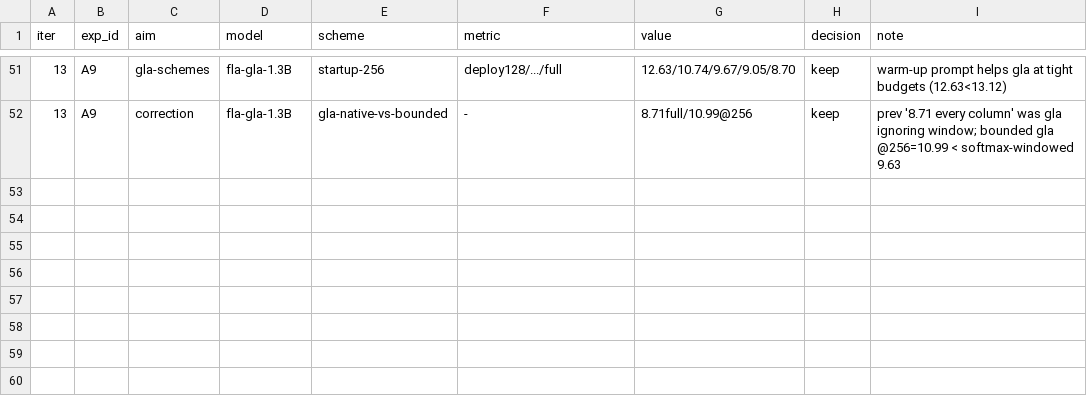
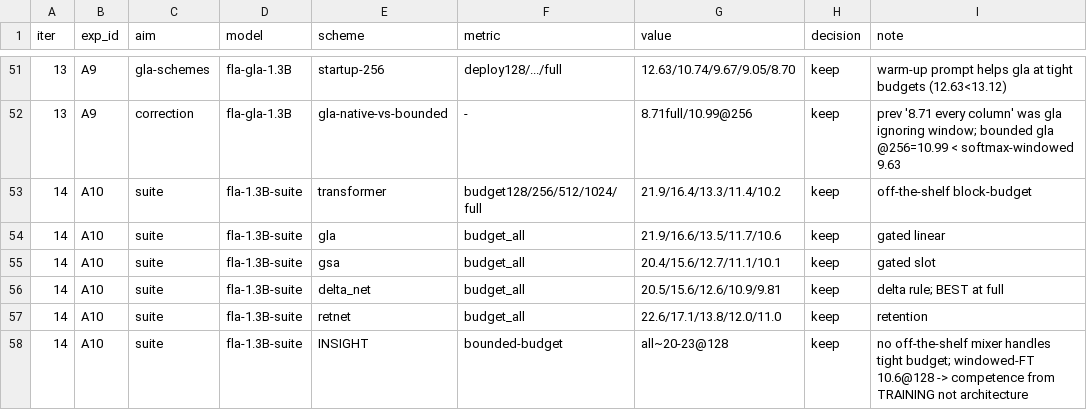
Before and after one commit to zizhao-hu/context-is-the-new-weight, a TSV file: experiments/07_autoresearch_sink/results.tsv, drawn as a sheet; only a part is shown, gaps mark what is left out; the diff names each change by its address in the sheet, - before the commit and + after, or states it on an @@ line.

```diff
--- a/experiments/07_autoresearch_sink/results.tsv
+++ b/experiments/07_autoresearch_sink/results.tsv
+row 53: 14 | A10 | suite | fla-1.3B-suite | transformer | budget128/256/512/1024/full | 21.9/16.4/13.3/11.4/10.2 | keep | off-the-shelf block-budget
+row 54: 14 | A10 | suite | fla-1.3B-suite | gla | budget_all | 21.9/16.6/13.5/11.7/10.6 | keep | gated linear
+row 55: 14 | A10 | suite | fla-1.3B-suite | gsa | budget_all | 20.4/15.6/12.7/11.1/10.1 | keep | gated slot
+row 56: 14 | A10 | suite | fla-1.3B-suite | delta_net | budget_all | 20.5/15.6/12.6/10.9/9.81 | keep | delta rule; BEST at full
+row 57: 14 | A10 | suite | fla-1.3B-suite | retnet | budget_all | 22.6/17.1/13.8/12.0/11.0 | keep | retention
+row 58: 14 | A10 | suite | fla-1.3B-suite | INSIGHT | bounded-budget | all~20-23@128 | keep | no off-the-shelf mixer handles tight budget; windowed-FT 10.6@128 -> competence from TRAINING not architecture
```
Also changed, not shown: 5 other files.
